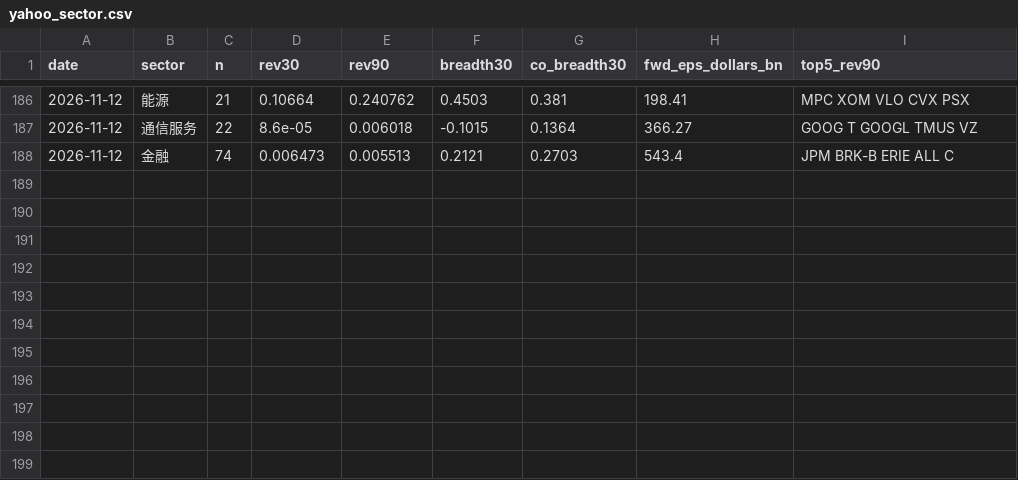
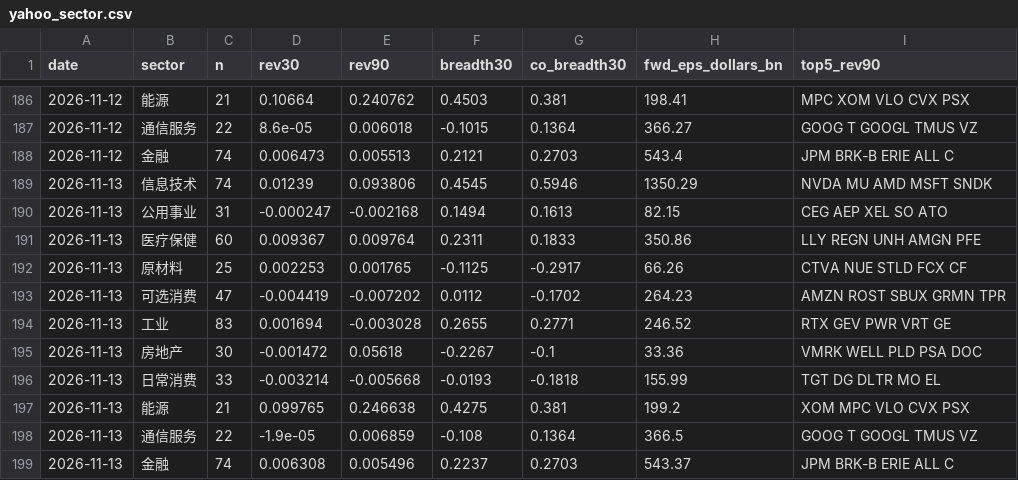
Before and after one commit to chaodu211-cell/earnings-revision, a CSV file: yahoo_sector.csv, drawn as a sheet; only a part is shown, gaps mark what is left out.

```diff
--- a/yahoo_sector.csv
+++ b/yahoo_sector.csv
@@ -188 +188,12 @@ date,sector,n,rev30,rev90,breadth30,co_breadth30,fwd_eps_dollars_bn,top5_rev90
 2026-11-12,金融,74,0.006473,0.005513,0.2121,0.2703,543.4,JPM BRK-B ERIE ALL C
+2026-11-13,信息技术,74,0.01239,0.093806,0.4545,0.5946,1350.29,NVDA MU AMD MSFT SNDK
+2026-11-13,公用事业,31,-0.000247,-0.002168,0.1494,0.1613,82.15,CEG AEP XEL SO ATO
+2026-11-13,医疗保健,60,0.009367,0.009764,0.2311,0.1833,350.86,LLY REGN UNH AMGN PFE
+2026-11-13,原材料,25,0.002253,0.001765,-0.1125,-0.2917,66.26,CTVA NUE STLD FCX CF
+2026-11-13,可选消费,47,-0.004419,-0.007202,0.0112,-0.1702,264.23,AMZN ROST SBUX GRMN TPR
+2026-11-13,工业,83,0.001694,-0.003028,0.2655,0.2771,246.52,RTX GEV PWR VRT GE
+2026-11-13,房地产,30,-0.001472,0.05618,-0.2267,-0.1,33.36,VMRK WELL PLD PSA DOC
+2026-11-13,日常消费,33,-0.003214,-0.005668,-0.0193,-0.1818,155.99,TGT DG DLTR MO EL
+2026-11-13,能源,21,0.099765,0.246638,0.4275,0.381,199.2,XOM MPC VLO CVX PSX
+2026-11-13,通信服务,22,-1.9e-05,0.006859,-0.108,0.1364,366.5,GOOG T GOOGL TMUS VZ
+2026-11-13,金融,74,0.006308,0.005496,0.2237,0.2703,543.37,JPM BRK-B ERIE ALL C
```
Also changed, not shown: early_log.csv, early_px.csv, 2 other files.
